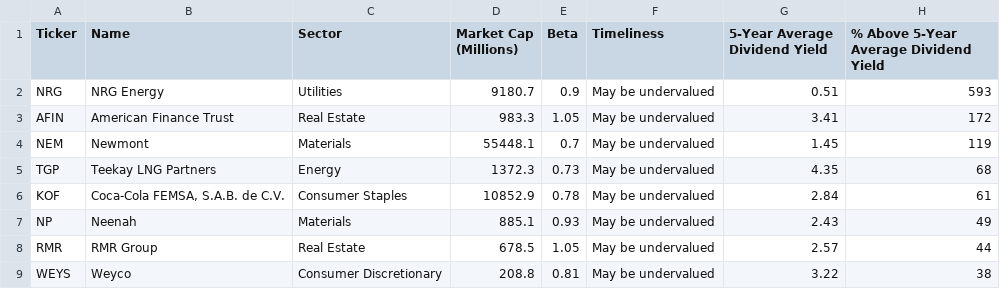
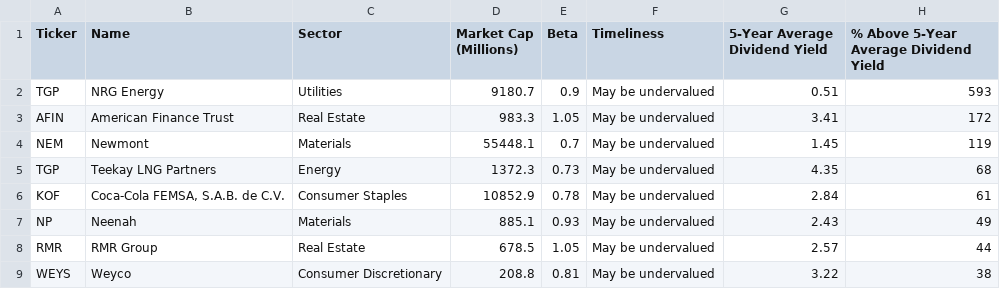
Before and after one commit to martinfar/stock-web-scraper-python, a CSV file: simplidiv/dividend-stocks.csv, drawn as a sheet; only a part is shown; the diff names each change by its address in the sheet, - before the commit and + after, or states it on an @@ line.

```diff
--- a/simplidiv/dividend-stocks.csv
+++ b/simplidiv/dividend-stocks.csv
-A2 (Ticker): NRG
+A2 (Ticker): TGP
```
Also changed, not shown: 5 other files.
